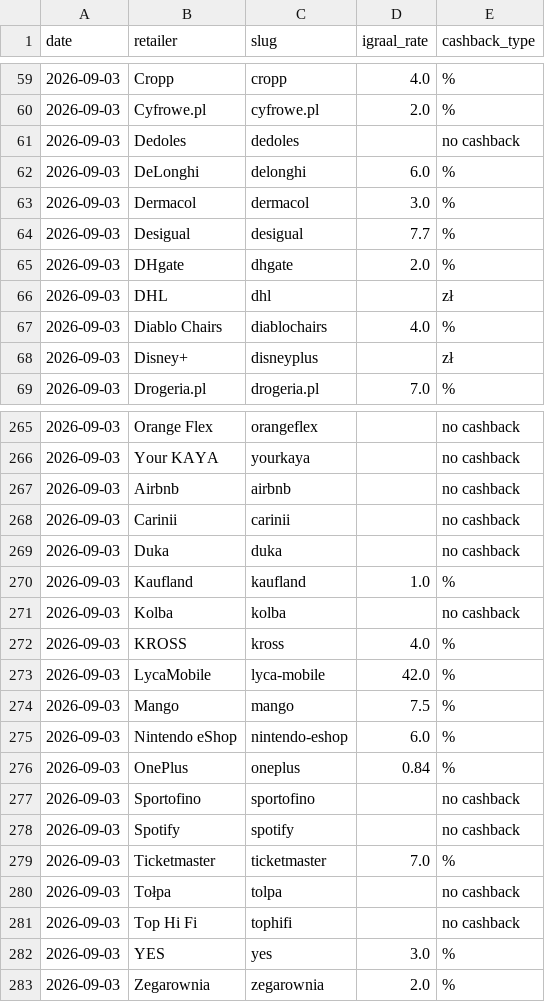
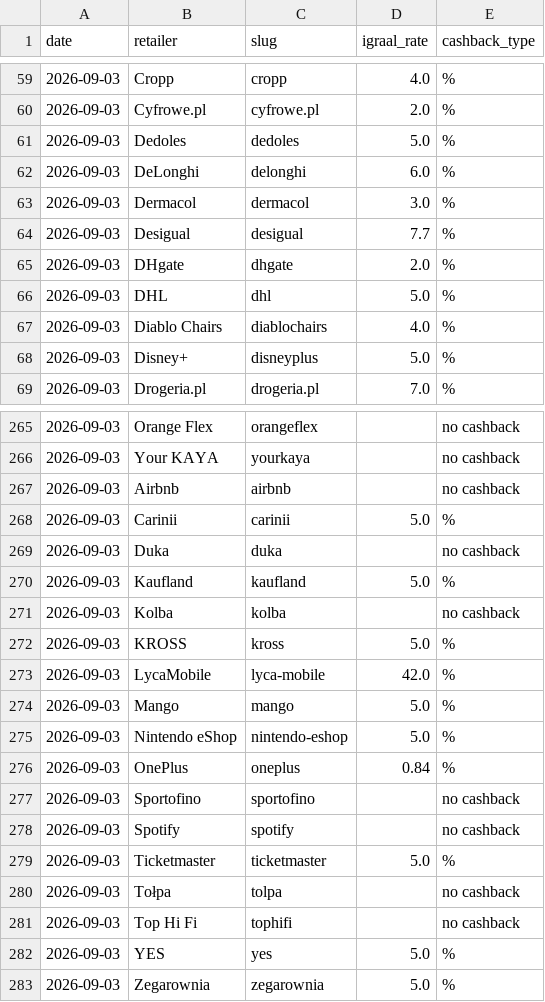
Before and after one commit to Gonzalobarrio/cashback-benchmark, a CSV file: data/igraal_rates_latest.csv, drawn as a sheet; only a part is shown, gaps mark what is left out; the diff covers the shown part only.

```diff
--- a/data/igraal_rates_latest.csv
+++ b/data/igraal_rates_latest.csv
@@ -60,3 +60,3 @@ date,retailer,slug,igraal_rate,cashback_type
 2026-09-03,Cyfrowe.pl,cyfrowe.pl,2.0,%
-2026-09-03,Dedoles,dedoles,,no cashback
+2026-09-03,Dedoles,dedoles,5.0,%
 2026-09-03,DeLonghi,delonghi,6.0,%
@@ -65,5 +65,5 @@ date,retailer,slug,igraal_rate,cashback_type
 2026-09-03,DHgate,dhgate,2.0,%
-2026-09-03,DHL,dhl,,zł
+2026-09-03,DHL,dhl,5.0,%
 2026-09-03,Diablo Chairs,diablochairs,4.0,%
-2026-09-03,Disney+,disneyplus,,zł
+2026-09-03,Disney+,disneyplus,5.0,%
 2026-09-03,Drogeria.pl,drogeria.pl,7.0,%
@@ -267,10 +267,10 @@ date,retailer,slug,igraal_rate,cashback_type
 2026-09-03,Airbnb,airbnb,,no cashback
-2026-09-03,Carinii,carinii,,no cashback
+2026-09-03,Carinii,carinii,5.0,%
 2026-09-03,Duka,duka,,no cashback
-2026-09-03,Kaufland,kaufland,1.0,%
+2026-09-03,Kaufland,kaufland,5.0,%
 2026-09-03,Kolba,kolba,,no cashback
-2026-09-03,KROSS,kross,4.0,%
+2026-09-03,KROSS,kross,5.0,%
 2026-09-03,LycaMobile,lyca-mobile,42.0,%
-2026-09-03,Mango,mango,7.5,%
-2026-09-03,Nintendo eShop,nintendo-eshop,6.0,%
+2026-09-03,Mango,mango,5.0,%
+2026-09-03,Nintendo eShop,nintendo-eshop,5.0,%
 2026-09-03,OnePlus,oneplus,0.84,%
@@ -278,6 +278,6 @@ date,retailer,slug,igraal_rate,cashback_type
 2026-09-03,Spotify,spotify,,no cashback
-2026-09-03,Ticketmaster,ticketmaster,7.0,%
+2026-09-03,Ticketmaster,ticketmaster,5.0,%
 2026-09-03,Tołpa,tolpa,,no cashback
 2026-09-03,Top Hi Fi,tophifi,,no cashback
-2026-09-03,YES,yes,3.0,%
-2026-09-03,Zegarownia,zegarownia,2.0,%
+2026-09-03,YES,yes,5.0,%
+2026-09-03,Zegarownia,zegarownia,5.0,%
```
Also changed, not shown: 43 edited cells elsewhere in this file, data/benchmark_data.csv, data/benchmark_data_enriched.csv, 3 other files.
